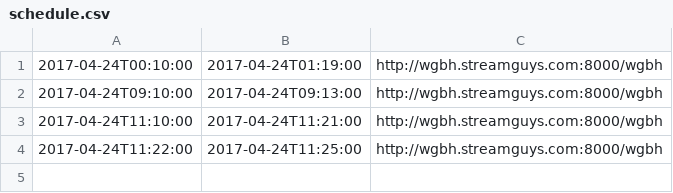
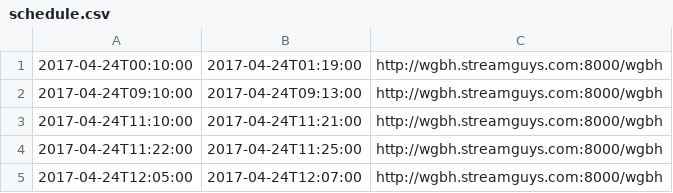
Before and after one commit to mmachenry/public-stage, a CSV file: schedule.csv, drawn as a sheet.

Commit message:
test

```diff
--- a/schedule.csv
+++ b/schedule.csv
@@ -4 +4,2 @@
 2017-04-24T11:22:00,2017-04-24T11:25:00,http://wgbh.streamguys.com:8000/wgbh
+2017-04-24T12:05:00,2017-04-24T12:07:00,http://wgbh.streamguys.com:8000/wgbh
```
